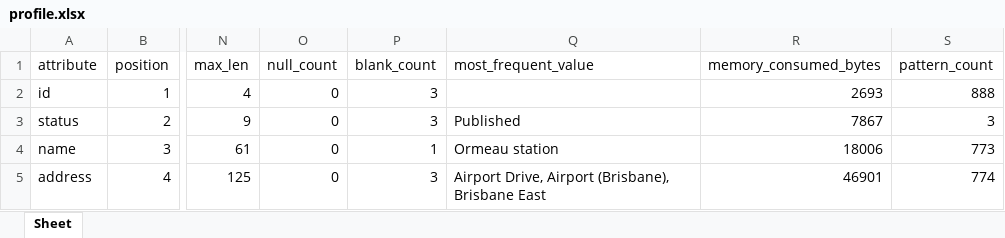
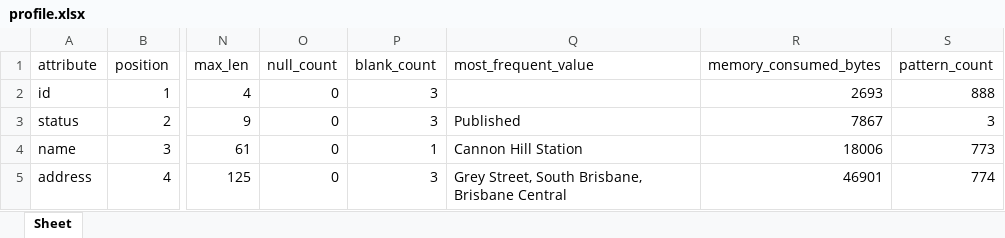
Before and after one commit to garfield69au/pyLang, an Excel workbook: examples/go_card_retailers/profile.xlsx, sheet Sheet, drawn as a sheet; only a part is shown, gaps mark what is left out; values as stored, in another font and other column widths than the file's, no borders; the diff covers the shown part only; the diff names each change by its address in the sheet, - before the commit and + after, or states it on an @@ line.

```diff
--- a/examples/go_card_retailers/profile.xlsx (sheet Sheet)
+++ b/examples/go_card_retailers/profile.xlsx (sheet Sheet)
-Q4 (most_frequent_value): Ormeau station
+Q4 (most_frequent_value): Cannon Hill Station
-Q5 (most_frequent_value): Airport Drive, Airport (Brisbane), Brisbane East
+Q5 (most_frequent_value): Grey Street, South Brisbane, Brisbane Central
```
Also changed, not shown: 9 edited cells elsewhere in this sheet, examples/bristol bus stops/counters.xlsx, examples/bristol bus stops/profile.xlsx, 11 other files.
